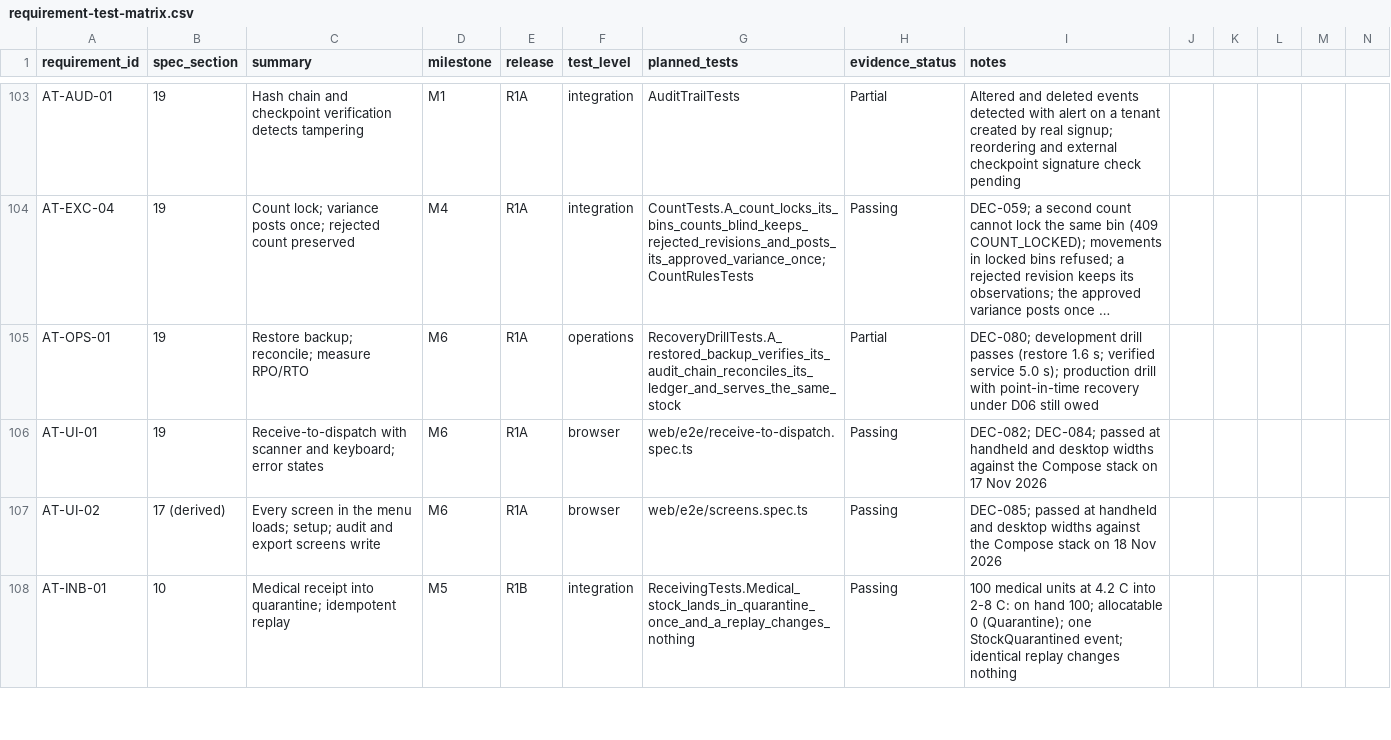
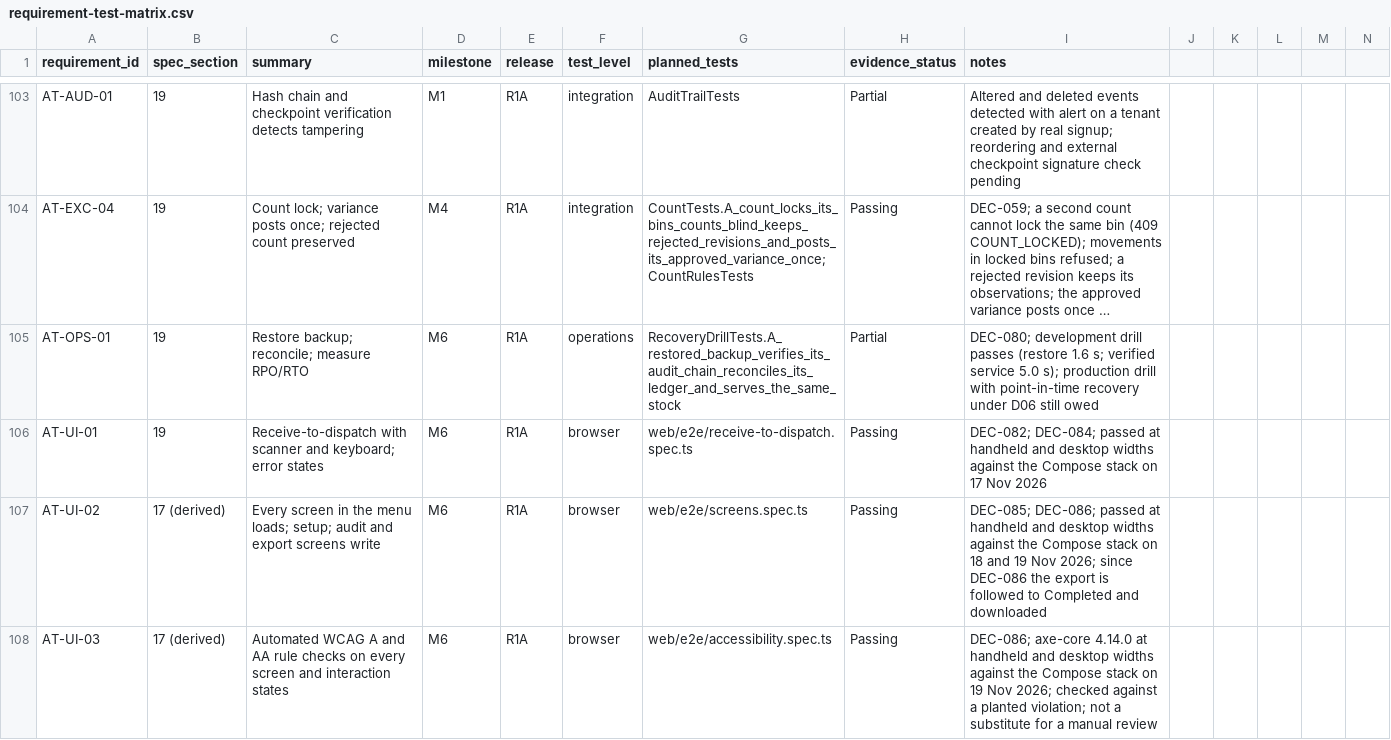
Before and after one commit to FEEVAN1/TrustedInventory, a CSV file: docs/requirement-test-matrix.csv, drawn as a sheet; only a part is shown, gaps mark what is left out; the shorter side is filled out with more unchanged rows; long unchanged cells end in …; the diff covers the shown part only.

```diff
--- a/docs/requirement-test-matrix.csv
+++ b/docs/requirement-test-matrix.csv
@@ -106,2 +106,3 @@ AT-OPS-01,19,Restore backup; reconcile; measure RPO/RTO,M6,R1A,operations,Recove
 AT-UI-01,19,Receive-to-dispatch with scanner and keyboard; error states,M6,R1A,browser,web/e2e/receive-to-dispatch.spec.ts,Passing,DEC-082; DEC-084; passed at handheld and desktop widths against the Compose stack on 17 Nov 2026
-AT-UI-02,17 (derived),Every screen in the menu loads; setup; audit and export screens write,M6,R1A,browser,web/e2e/screens.spec.ts,Passing,DEC-085; passed at handheld and desktop widths against the Compose stack on 18 Nov 2026
+AT-UI-02,17 (derived),Every screen in the menu loads; setup; audit and export screens write,M6,R1A,browser,web/e2e/screens.spec.ts,Passing,DEC-085; DEC-086; passed at handheld and desktop widths against the Compose stack on 18 and 19 Nov 2026; since DEC-086 the export is followed to Completed and downloaded
+AT-UI-03,17 (derived),Automated WCAG A and AA rule checks on every screen and interaction states,M6,R1A,browser,web/e2e/accessibility.spec.ts,Passing,DEC-086; axe-core 4.14.0 at handheld and desktop widths against the Compose stack on 19 Nov 2026; checked against a planted violation; not a substitute for a manual review
```
Also changed, not shown: 2 added rows and 6 edited cells elsewhere in this file, 18 other files.
